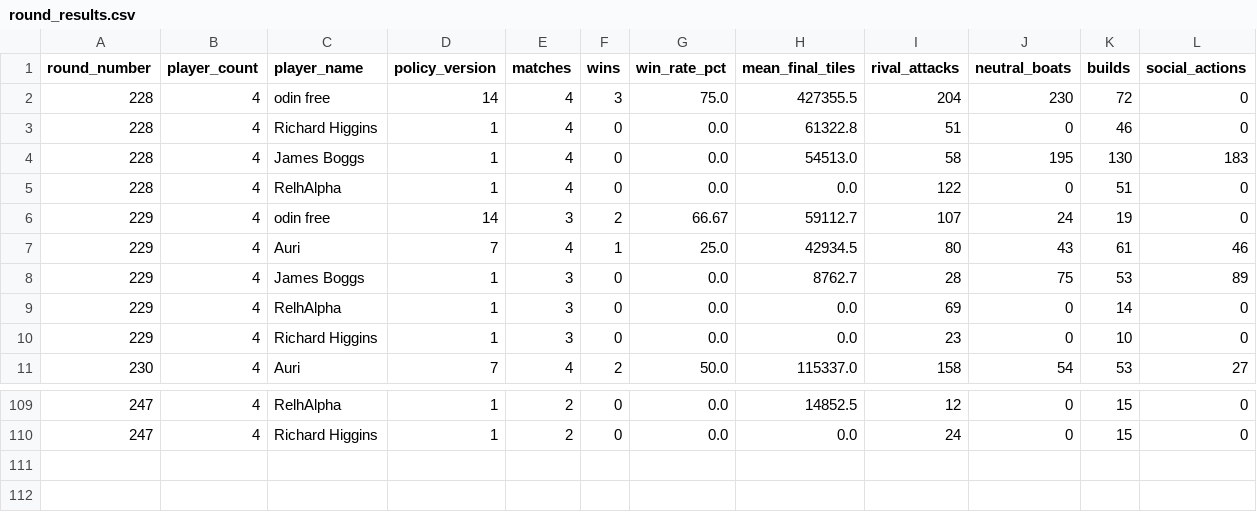
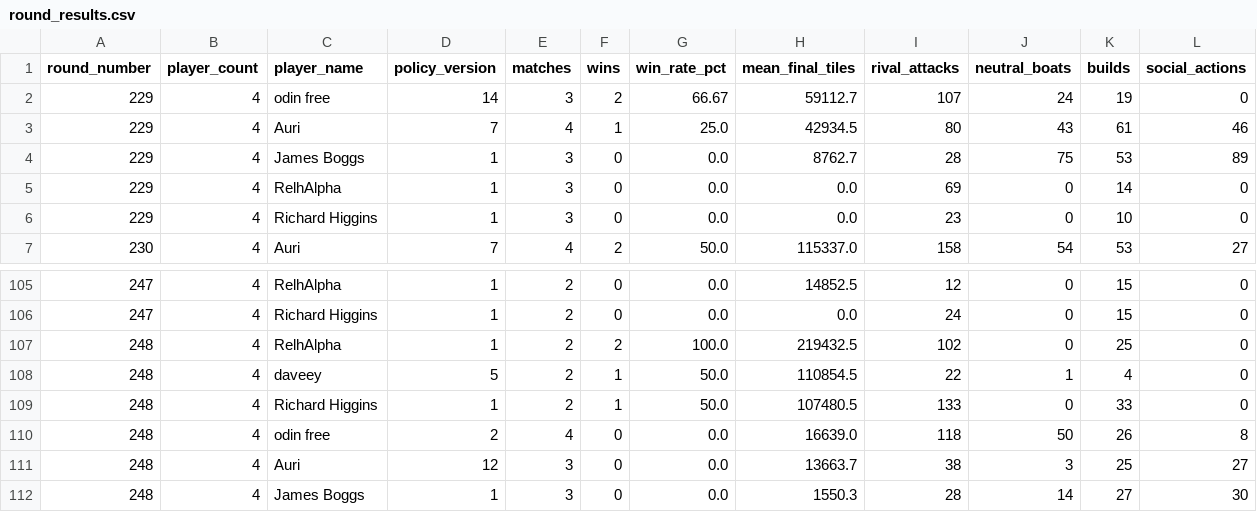
Before and after one commit to welttowelt/proxywar-coworld-starter, a CSV file: data/analysis/round_results.csv, drawn as a sheet; only a part is shown, gaps mark what is left out.

```diff
--- a/data/analysis/round_results.csv
+++ b/data/analysis/round_results.csv
@@ -1,6 +1,2 @@
 round_number,player_count,player_name,policy_version,matches,wins,win_rate_pct,mean_final_tiles,rival_attacks,neutral_boats,builds,social_actions
-228,4,odin free,14,4,3,75.0,427355.5,204,230,72,0
-228,4,Richard Higgins,1,4,0,0.0,61322.8,51,0,46,0
-228,4,James Boggs,1,4,0,0.0,54513.0,58,195,130,183
-228,4,RelhAlpha,1,4,0,0.0,0.0,122,0,51,0
 229,4,odin free,14,3,2,66.67,59112.7,107,24,19,0
@@ -110 +106,7 @@ round_number,player_count,player_name,policy_version,matches,wins,win_rate_pct,m
 247,4,Richard Higgins,1,2,0,0.0,0.0,24,0,15,0
+248,4,RelhAlpha,1,2,2,100.0,219432.5,102,0,25,0
+248,4,daveey,5,2,1,50.0,110854.5,22,1,4,0
+248,4,Richard Higgins,1,2,1,50.0,107480.5,133,0,33,0
+248,4,odin free,2,4,0,0.0,16639.0,118,50,26,8
+248,4,Auri,12,3,0,0.0,13663.7,38,3,25,27
+248,4,James Boggs,1,3,0,0.0,1550.3,28,14,27,30
```
Also changed, not shown: data/analysis/ffa_phase_profile.csv, data/analysis/player_performance.csv, 40 other files.
